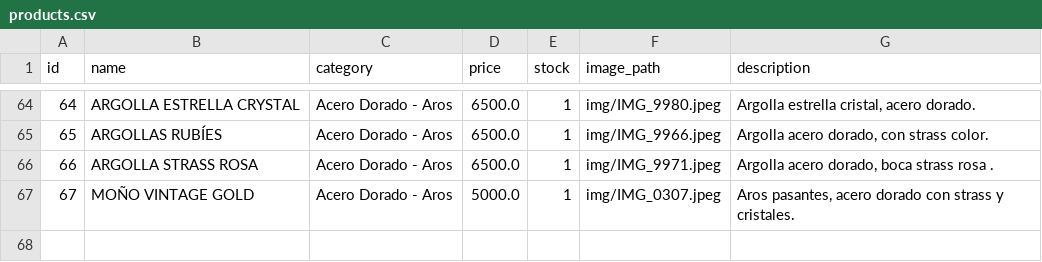
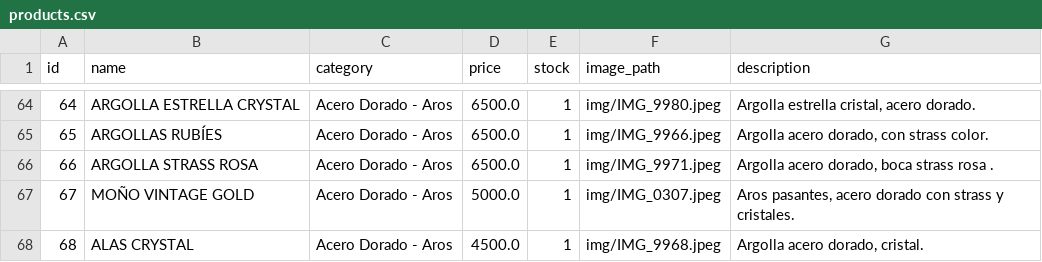
Before and after one commit to PierottiBR/glint_tienda_online, a CSV file: files_csv/products.csv, drawn as a sheet; only a part is shown, gaps mark what is left out.

Commit message:
Añadido producto: ALAS CRYSTAL  (Acero Dorado - Aros)

```diff
--- a/files_csv/products.csv
+++ b/files_csv/products.csv
@@ -67 +67,2 @@ id,name,category,price,stock,image_path,description
 67,MOÑO VINTAGE GOLD ,Acero Dorado - Aros,5000.0,1,img/IMG_0307.jpeg,"Aros pasantes, acero dorado con strass y cristales. "
+68,ALAS CRYSTAL ,Acero Dorado - Aros,4500.0,1,img/IMG_9968.jpeg,"Argolla acero dorado, cristal. "
```
